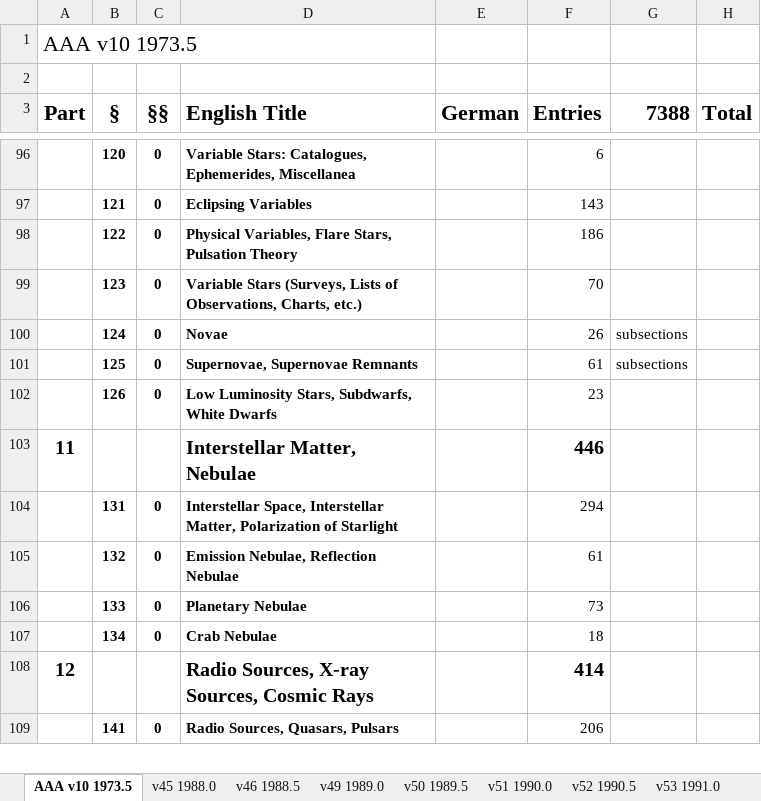
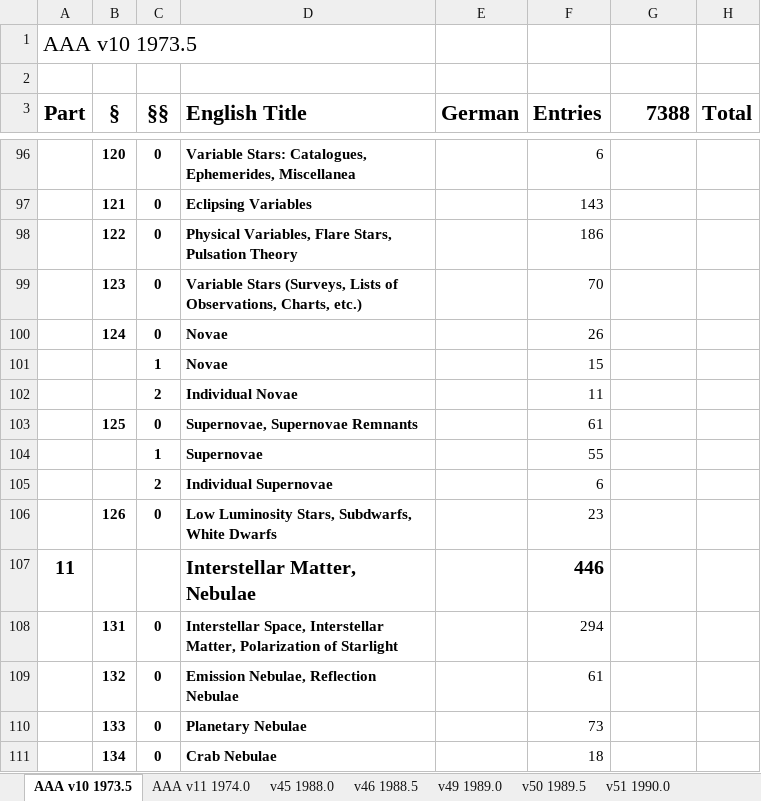
Before and after one commit to JimFowler/books, an Excel workbook: Books20/Data/AAA/AAA_counts.xlsx, sheet AAA v10 1973.5, drawn as a sheet; only a part is shown, gaps mark what is left out; the shorter side is filled out with more unchanged rows; values as stored, in another font and other column widths than the file's, no borders; addresses are those after the commit; the diff names each change by its address in the sheet, - before the commit and + after, or states it on an @@ line.

```diff
--- a/Books20/Data/AAA/AAA_counts.xlsx (sheet AAA v10 1973.5)
+++ b/Books20/Data/AAA/AAA_counts.xlsx (sheet AAA v10 1973.5)
+sheet tab: AAA v11 1974.0
-G100 (7388): subsections
+G100 (7388): (empty)
+row 101:  |  | 1 | Novae |  | 15
+row 102:  |  | 2 | Individual Novae |  | 11
-G103 (7388): subsections
+G103 (7388): (empty)
+row 104:  |  | 1 | Supernovae |  | 55
+row 105:  |  | 2 | Individual Supernovae |  | 6
```
Also changed, not shown: formulas that keep their value, 2 other files.
